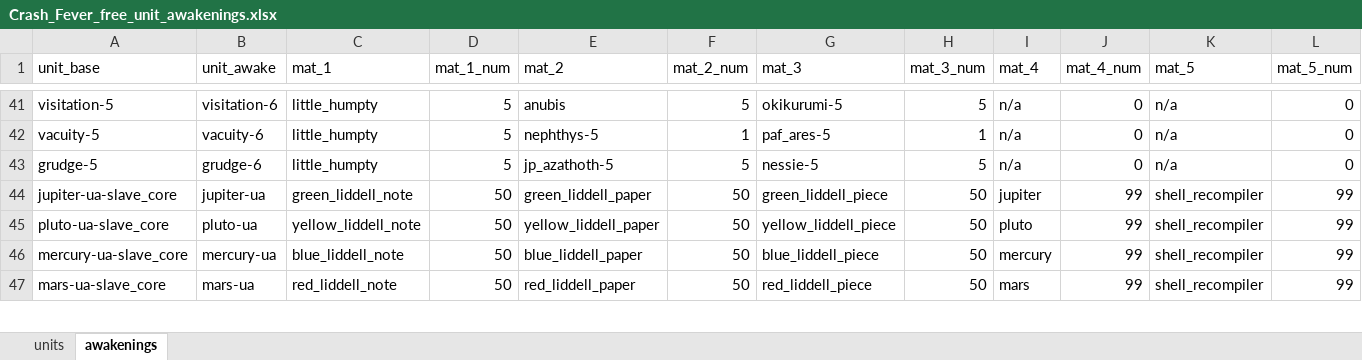
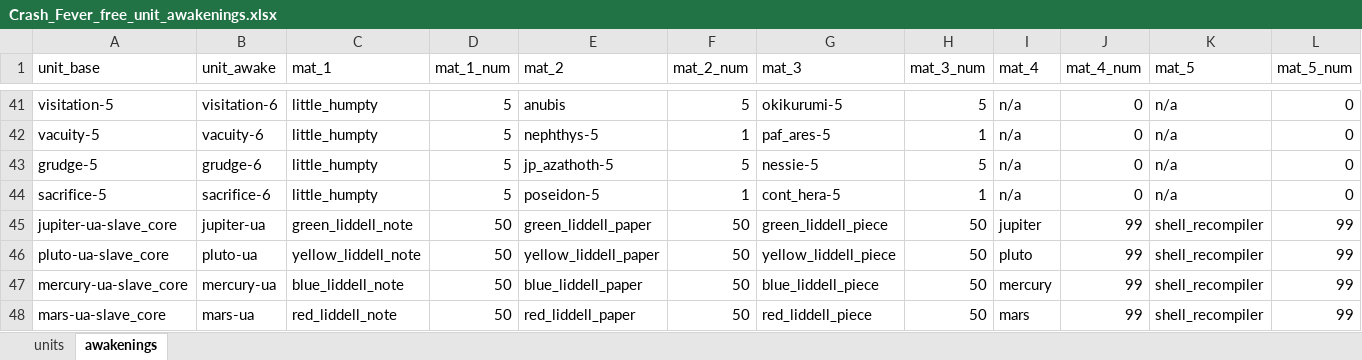
Before and after one commit to Deeakron/cf_awaken_mats_bot, an Excel workbook: Crash_Fever_free_unit_awakenings.xlsx, sheet awakenings, drawn as a sheet; only a part is shown, gaps mark what is left out; values as stored, in another font and other column widths than the file's, no borders; the diff names each change by its address in the sheet, - before the commit and + after, or states it on an @@ line.

Commit message:
GH15, Sacrifice

```diff
--- a/Crash_Fever_free_unit_awakenings.xlsx (sheet awakenings)
+++ b/Crash_Fever_free_unit_awakenings.xlsx (sheet awakenings)
+row 44: sacrifice-5 | sacrifice-6 | little_humpty | 5 | poseidon-5 | 1 | cont_hera-5 | 1 | n/a | 0 | n/a | 0
```
Also changed, not shown: sheet units, 1 other file.
